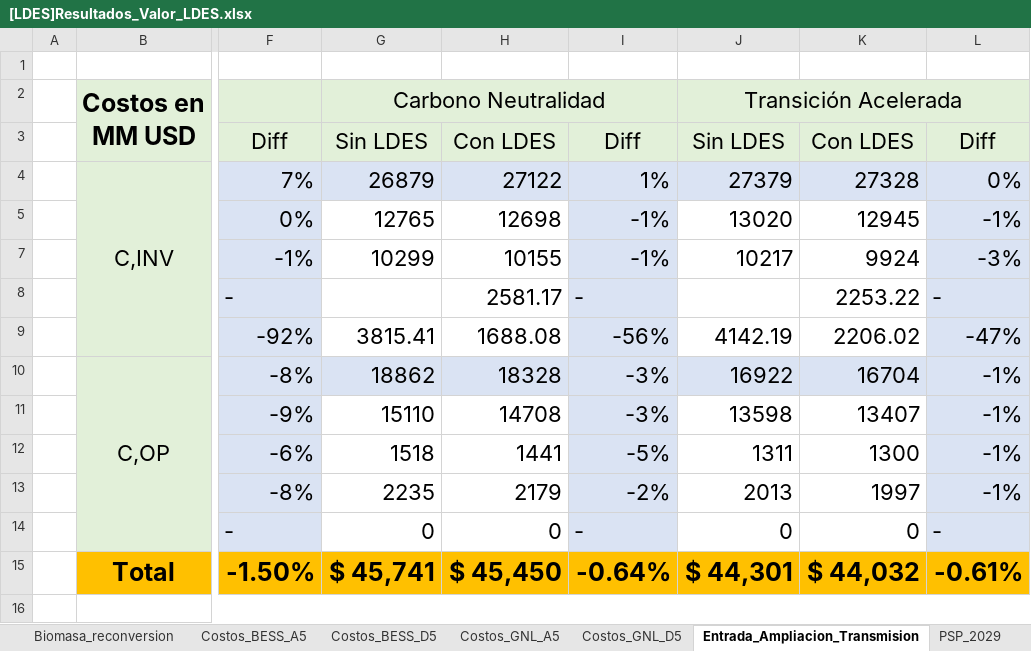
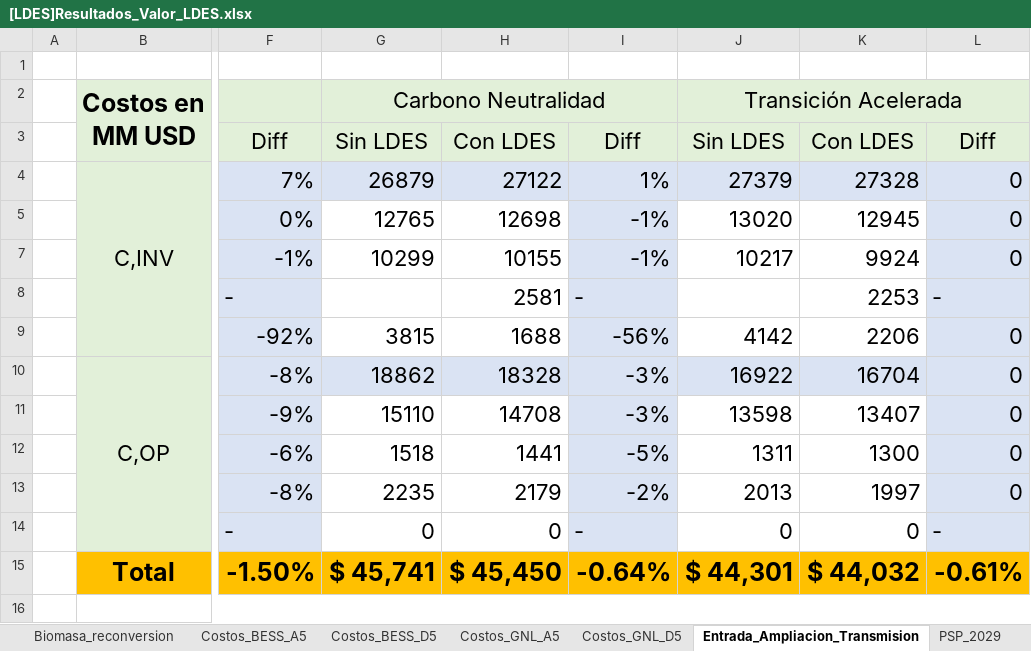
Before and after one commit to ignacioperezortiz/CII-CENTRA-EDF-CHILE, an Excel workbook: Estudio_Sensibilidades/[LDES]Resultados_Valor_LDES.xlsx, sheet Entrada_Ampliacion_Transmision, drawn as a sheet; only a part is shown, gaps mark what is left out; values as stored, in another font and other column widths than the file's, no borders; the diff names each change by its address in the sheet, - before the commit and + after, or states it on an @@ line.

```diff
--- a/Estudio_Sensibilidades/[LDES]Resultados_Valor_LDES.xlsx (sheet Entrada_Ampliacion_Transmision)
+++ b/Estudio_Sensibilidades/[LDES]Resultados_Valor_LDES.xlsx (sheet Entrada_Ampliacion_Transmision)
-L4: 0%
+L4: 0
-L5: -1%
+L5: 0
-L7: -3%
+L7: 0
-H8: 2581.17
+H8: 2581
-K8: 2253.22
+K8: 2253
-G9 (Carbono Neutralidad): 3815.41
+G9 (Carbono Neutralidad): 3815
-H9: 1688.08
+H9: 1688
-J9 (Transición Acelerada): 4142.19
+J9 (Transición Acelerada): 4142
-K9: 2206.02
+K9: 2206
-L9: -47%
+L9: 0
-L10:L13: -1%
+L10:L13: 0
```
Also changed, not shown: sheet Costos_BESS_A5, sheet PSP_2033, sheet Costos_GNL_A5, sheet BESS_Construccion_Masiva, sheet Ausencia_Diesel&GNL, sheet CasoBase, 5 more sheets, other sheet tabs, charts or pictures, 7 other files.
